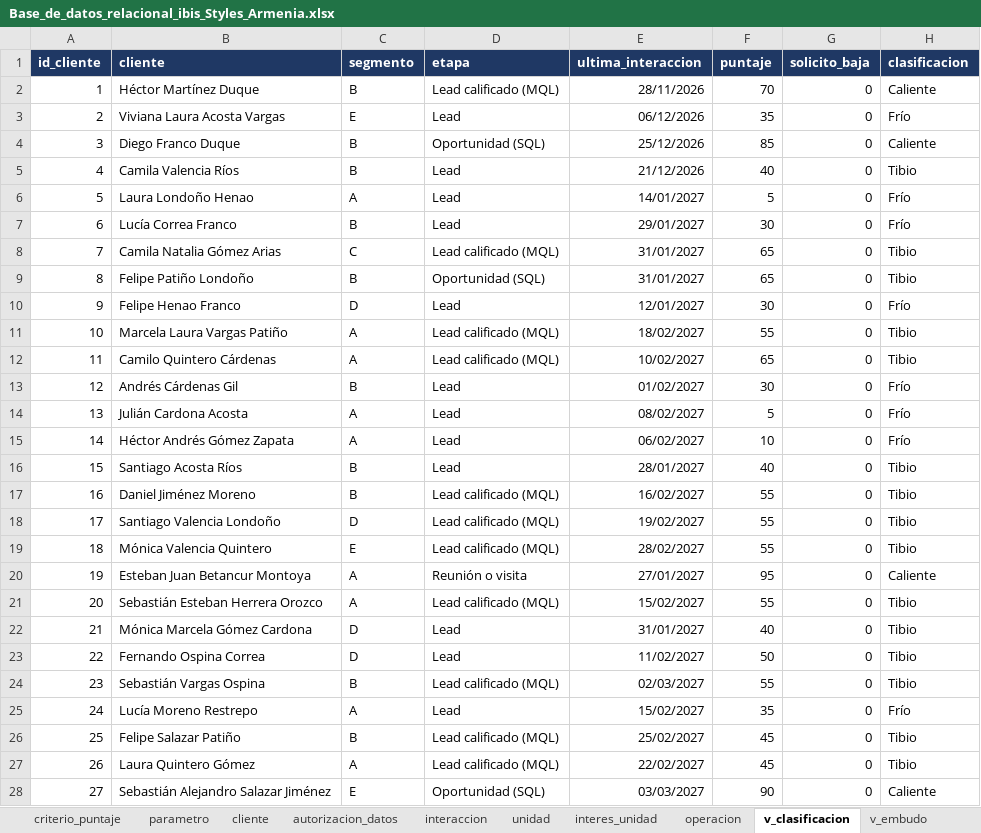
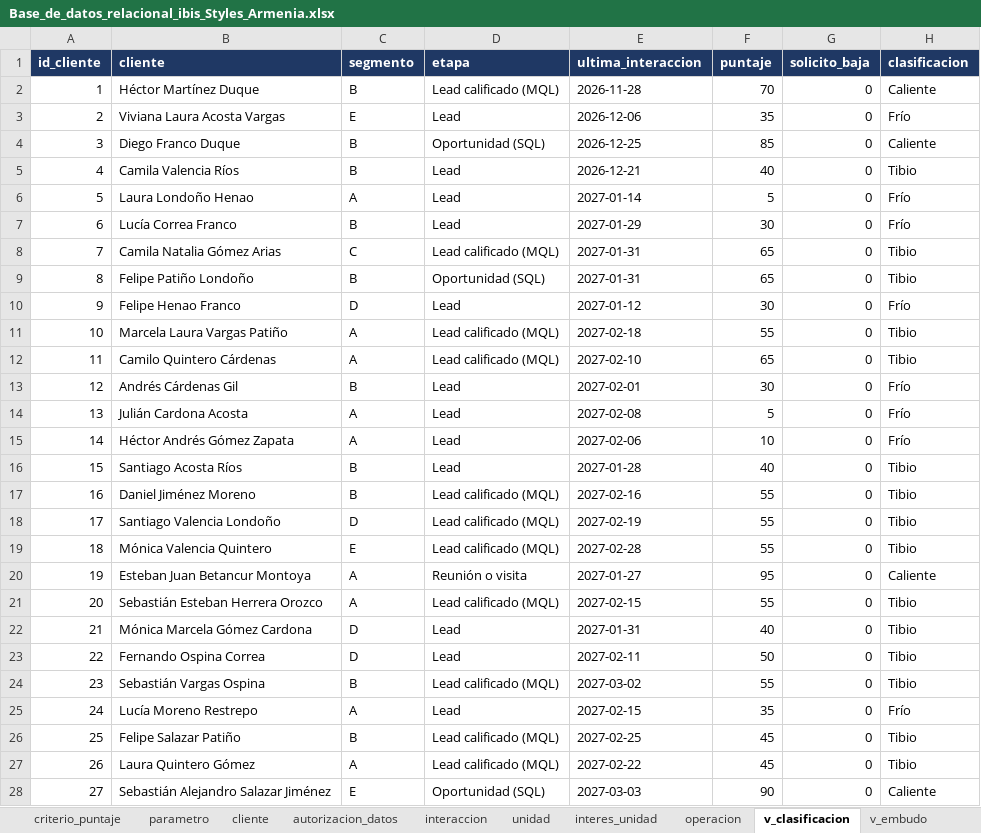
Before and after one commit to adamar-guti/-crm-ibis-styles-armenia, an Excel workbook: Base_de_datos_relacional_ibis_Styles_Armenia.xlsx, sheet v_clasificacion, drawn as a sheet; only a part is shown; values as stored, in another font and other column widths than the file's, no borders; the diff covers the shown part only; the diff names each change by its address in the sheet, - before the commit and + after, or states it on an @@ line.

```diff
--- a/Base_de_datos_relacional_ibis_Styles_Armenia.xlsx (sheet v_clasificacion)
+++ b/Base_de_datos_relacional_ibis_Styles_Armenia.xlsx (sheet v_clasificacion)
-E2 (ultima_interaccion): 28/11/2026
+E2 (ultima_interaccion): 2026-11-28
-E3 (ultima_interaccion): 06/12/2026
+E3 (ultima_interaccion): 2026-12-06
-E4 (ultima_interaccion): 25/12/2026
+E4 (ultima_interaccion): 2026-12-25
-E5 (ultima_interaccion): 21/12/2026
+E5 (ultima_interaccion): 2026-12-21
-E6 (ultima_interaccion): 14/01/2027
+E6 (ultima_interaccion): 2027-01-14
-E7 (ultima_interaccion): 29/01/2027
+E7 (ultima_interaccion): 2027-01-29
-E8:E9 (ultima_interaccion): 31/01/2027
+E8:E9 (ultima_interaccion): 2027-01-31
-E10 (ultima_interaccion): 12/01/2027
+E10 (ultima_interaccion): 2027-01-12
-E11 (ultima_interaccion): 18/02/2027
+E11 (ultima_interaccion): 2027-02-18
-E12 (ultima_interaccion): 10/02/2027
+E12 (ultima_interaccion): 2027-02-10
-E13 (ultima_interaccion): 01/02/2027
+E13 (ultima_interaccion): 2027-02-01
-E14 (ultima_interaccion): 08/02/2027
+E14 (ultima_interaccion): 2027-02-08
-E15 (ultima_interaccion): 06/02/2027
+E15 (ultima_interaccion): 2027-02-06
-E16 (ultima_interaccion): 28/01/2027
+E16 (ultima_interaccion): 2027-01-28
-E17 (ultima_interaccion): 16/02/2027
+E17 (ultima_interaccion): 2027-02-16
-E18 (ultima_interaccion): 19/02/2027
+E18 (ultima_interaccion): 2027-02-19
-E19 (ultima_interaccion): 28/02/2027
+E19 (ultima_interaccion): 2027-02-28
-E20 (ultima_interaccion): 27/01/2027
+E20 (ultima_interaccion): 2027-01-27
-E21 (ultima_interaccion): 15/02/2027
+E21 (ultima_interaccion): 2027-02-15
-E22 (ultima_interaccion): 31/01/2027
+E22 (ultima_interaccion): 2027-01-31
-E23 (ultima_interaccion): 11/02/2027
+E23 (ultima_interaccion): 2027-02-11
-E24 (ultima_interaccion): 02/03/2027
+E24 (ultima_interaccion): 2027-03-02
-E25 (ultima_interaccion): 15/02/2027
+E25 (ultima_interaccion): 2027-02-15
-E26 (ultima_interaccion): 25/02/2027
+E26 (ultima_interaccion): 2027-02-25
-E27 (ultima_interaccion): 22/02/2027
+E27 (ultima_interaccion): 2027-02-22
-E28 (ultima_interaccion): 03/03/2027
+E28 (ultima_interaccion): 2027-03-03
```
Also changed, not shown: 174 edited cells elsewhere in this sheet, sheet interaccion, sheet autorizacion_datos, sheet cliente, sheet campana, sheet operacion, sheet v_canal, 2 more sheets, Informe_KPIs_CRM_ibis_Styles_Armenia.xlsx, 3 other files.
